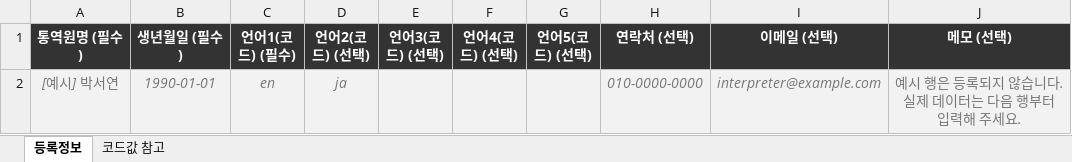
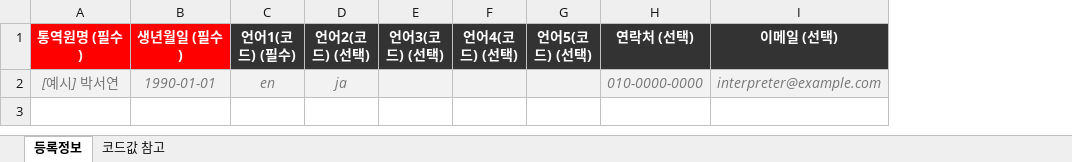
Before and after one commit to with-demo/html, an Excel workbook: gfair_cs/assets/templates/interpreter.xlsx, sheet 등록정보, drawn as a sheet; values as stored, in another font and other column widths than the file's, no borders; ↵ is a line break in a cell; the diff names each change by its address in the sheet, - before the commit and + after, or states it on an @@ line.

```diff
--- a/gfair_cs/assets/templates/interpreter.xlsx (sheet 등록정보)
+++ b/gfair_cs/assets/templates/interpreter.xlsx (sheet 등록정보)
-column J (메모 (선택)), row 2: 예시 행은 등록되지 않습니다. ↵ 실제 데이터는 다음 행부터 입력해 주세요.
-A1:B1 fill: #333333
+A1:B1 fill: #FF0000
```
Also changed, not shown: 5 other files.
